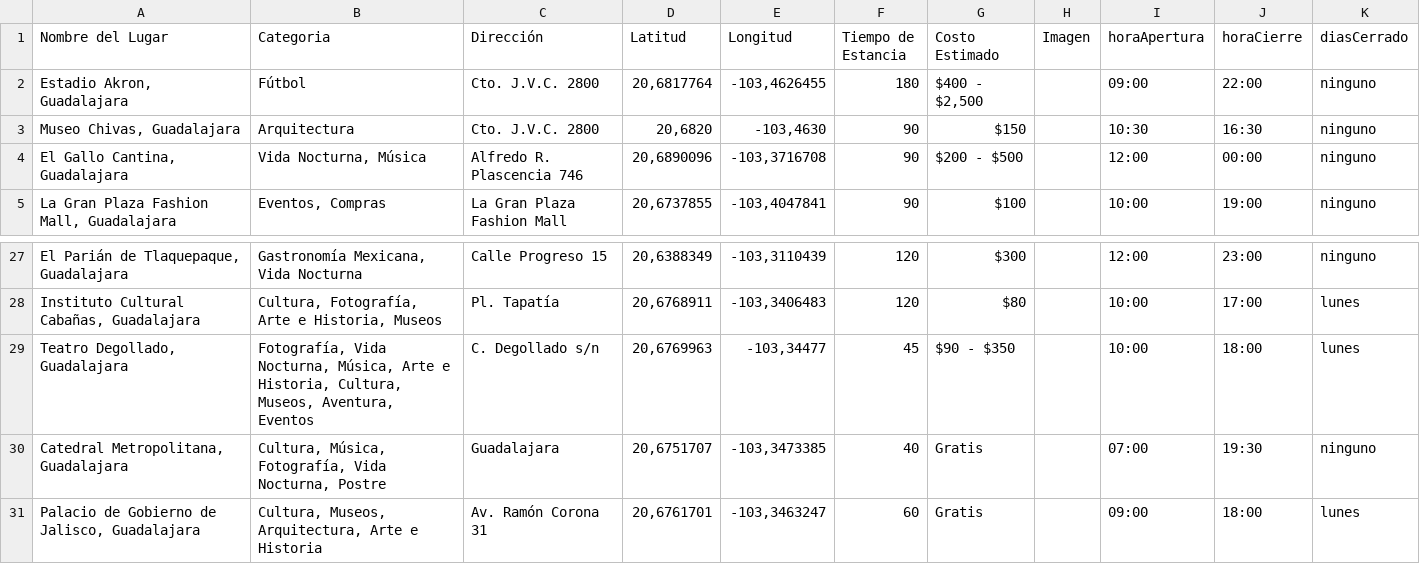
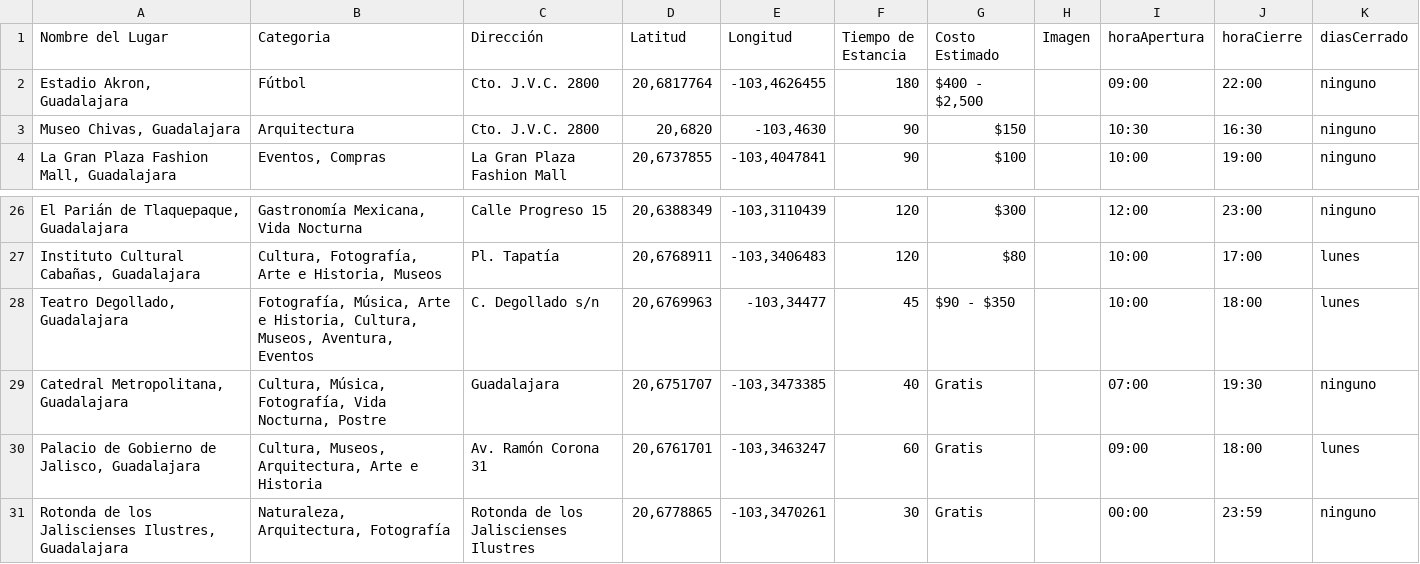
Before and after one commit to saggomezz/IA-RoutingEngine, a CSV file: datosLugares.csv, drawn as a sheet; only a part is shown, gaps mark what is left out; the shorter side is filled out with more unchanged rows.

Commit message:
Eliminar El Gallo Cantina, quitar Vida Nocturna de Teatro Degollado, proxy para foto del estadio, horarios estrictos y quitar Ambiente nocturno

```diff
--- a/datosLugares.csv
+++ b/datosLugares.csv
@@ -3,3 +3,2 @@ Nombre del Lugar,Categoria,Dirección,Latitud,Longitud,Tiempo de Estancia,Costo
 "Museo Chivas, Guadalajara",Arquitectura,Cto. J.V.C. 2800,"20,6820","-103,4630",90,$150,,10:30,16:30,ninguno
-"El Gallo Cantina, Guadalajara","Vida Nocturna, Música",Alfredo R. Plascencia 746,"20,6890096","-103,3716708",90,$200 - $500,,12:00,00:00,ninguno
 "La Gran Plaza Fashion Mall, Guadalajara","Eventos, Compras",La Gran Plaza Fashion Mall,"20,6737855","-103,4047841",90,$100,,10:00,19:00,ninguno
@@ -28,3 +27,3 @@ Nombre del Lugar,Categoria,Dirección,Latitud,Longitud,Tiempo de Estancia,Costo
 "Instituto Cultural Cabañas, Guadalajara","Cultura, Fotografía, Arte e Historia, Museos",Pl. Tapatía,"20,6768911","-103,3406483",120,$80,,10:00,17:00,lunes
-"Teatro Degollado, Guadalajara ","Fotografía, Vida Nocturna, Música, Arte e Historia, Cultura, Museos, Aventura, Eventos",C. Degollado s/n,"20,6769963","-103,34477",45,$90 - $350,,10:00,18:00,lunes
+"Teatro Degollado, Guadalajara ","Fotografía, Música, Arte e Historia, Cultura, Museos, Aventura, Eventos",C. Degollado s/n,"20,6769963","-103,34477",45,$90 - $350,,10:00,18:00,lunes
 "Catedral Metropolitana, Guadalajara","Cultura, Música, Fotografía, Vida Nocturna, Postre",Guadalajara,"20,6751707","-103,3473385",40,Gratis,,07:00,19:30,ninguno
```
Also changed, not shown: 2 other files.
